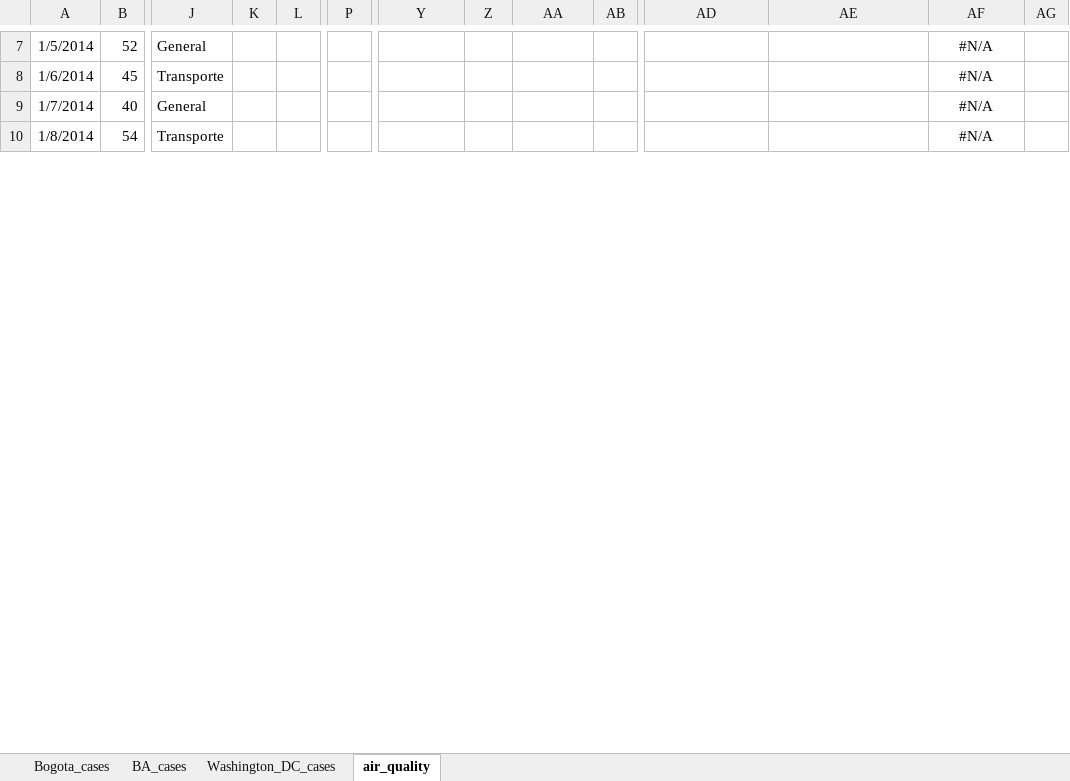
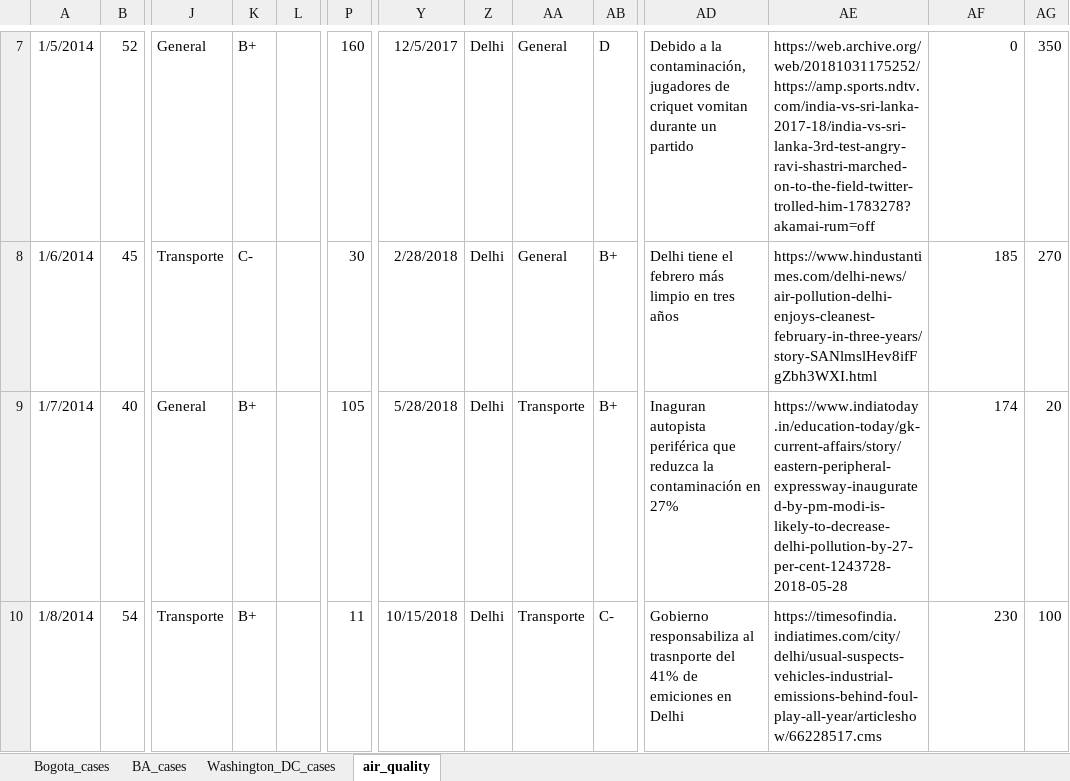
Before and after one commit to carlosfpardo/covid-transport, an Excel workbook: Bogota_daily_cases.xlsx, sheet air_quality, drawn as a sheet; only a part is shown, gaps mark what is left out; values as stored, in another font and other column widths than the file's, no borders; charts and pictures not drawn; the diff covers the shown part only; the diff names each change by its address in the sheet, - before the commit and + after, or states it on an @@ line.

```diff
--- a/Bogota_daily_cases.xlsx (sheet air_quality)
+++ b/Bogota_daily_cases.xlsx (sheet air_quality)
-K7: (empty)
+K7: B+
-P7: (empty)
+P7: 160
-Y7: (empty)
+Y7: 12/5/2017
-Z7:Z10: (empty)
+Z7:Z10: Delhi
-AA7:AA8: (empty)
+AA7:AA8: General
-AB7: (empty)
+AB7: D
-AD7: (empty)
+AD7: Debido a la contaminación, jugadores de criquet vomitan durante un partido
-AE7: (empty)
+AE7: https://web.archive.org/web/20181031175252/https://amp.sports.ndtv.com/india-vs-sri-lanka-2017-18/india-vs-sri-lanka-3rd-test-angry-ravi-shastri-marched-on-to-the-field-twitter-trolled-him-1783278?akamai-rum=off
-AF7: #N/A
+AF7: 0
-AF7:AF10 alignment: center
+AF7:AF10 alignment: right
-AG7: (empty)
+AG7: 350
-K8: (empty)
+K8: C-
-P8: (empty)
+P8: 30
-Y8: (empty)
+Y8: 2/28/2018
-AB8:AB9: (empty)
+AB8:AB9: B+
-AD8: (empty)
+AD8: Delhi tiene el febrero más limpio en tres años
-AE8: (empty)
+AE8: https://www.hindustantimes.com/delhi-news/air-pollution-delhi-enjoys-cleanest-february-in-three-years/story-SANlmslHev8ifFgZbh3WXI.html
-AF8: #N/A
+AF8: 185
-AG8: (empty)
+AG8: 270
-K9:K10: (empty)
+K9:K10: B+
-P9: (empty)
+P9: 105
-Y9: (empty)
+Y9: 5/28/2018
-AA9:AA10: (empty)
+AA9:AA10: Transporte
-AD9: (empty)
+AD9: Inaguran autopista periférica que reduzca la contaminación en 27%
-AE9: (empty)
+AE9: https://www.indiatoday.in/education-today/gk-current-affairs/story/eastern-peripheral-expressway-inaugurated-by-pm-modi-is-likely-to-decrease-delhi-pollution-by-27-per-cent-1243728-2018-05-28
-AF9: #N/A
+AF9: 174
-AG9: (empty)
+AG9: 20
-P10: (empty)
+P10: 11
-Y10: (empty)
+Y10: 10/15/2018
-AB10: (empty)
+AB10: C-
-AD10: (empty)
+AD10: Gobierno responsabiliza al trasnporte del 41% de emiciones en Delhi
-AE10: (empty)
+AE10: https://timesofindia.indiatimes.com/city/delhi/usual-suspects-vehicles-industrial-emissions-behind-foul-play-all-year/articleshow/66228517.cms
-AF10: #N/A
+AF10: 230
-AG10: (empty)
+AG10: 100
```
Also changed, not shown: 37 added rows, 662 edited cells and cell formats elsewhere in this sheet, formulas that keep their value, charts or pictures.
